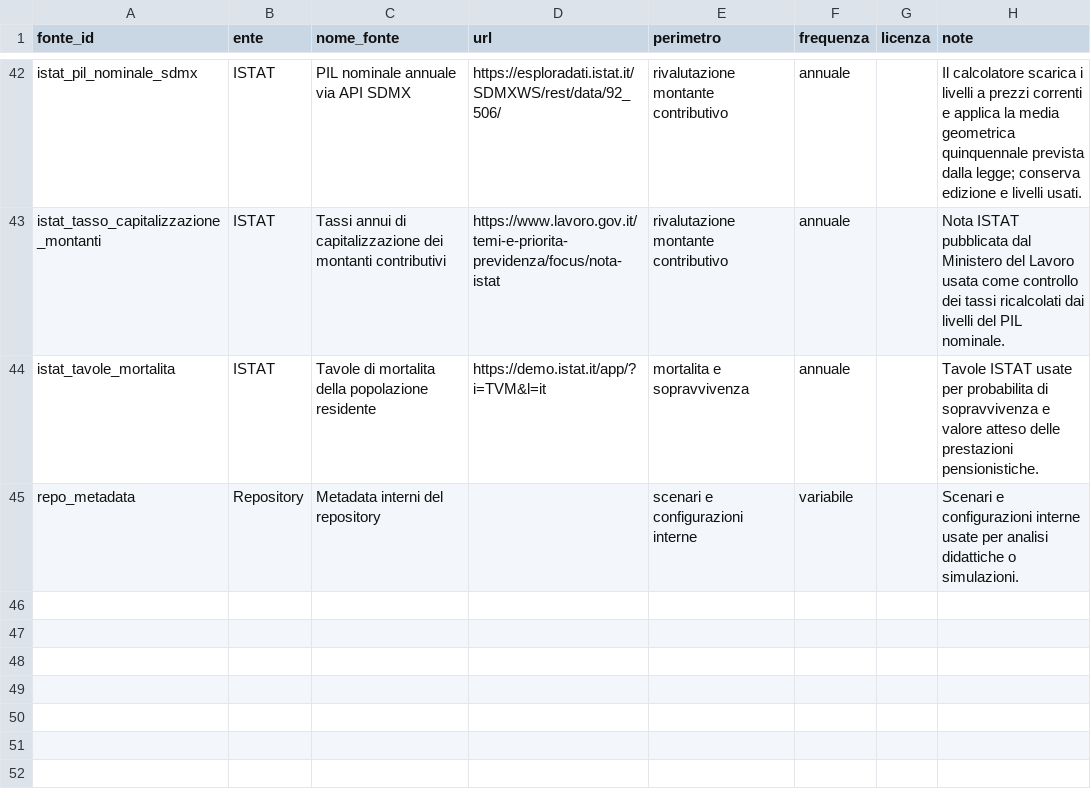
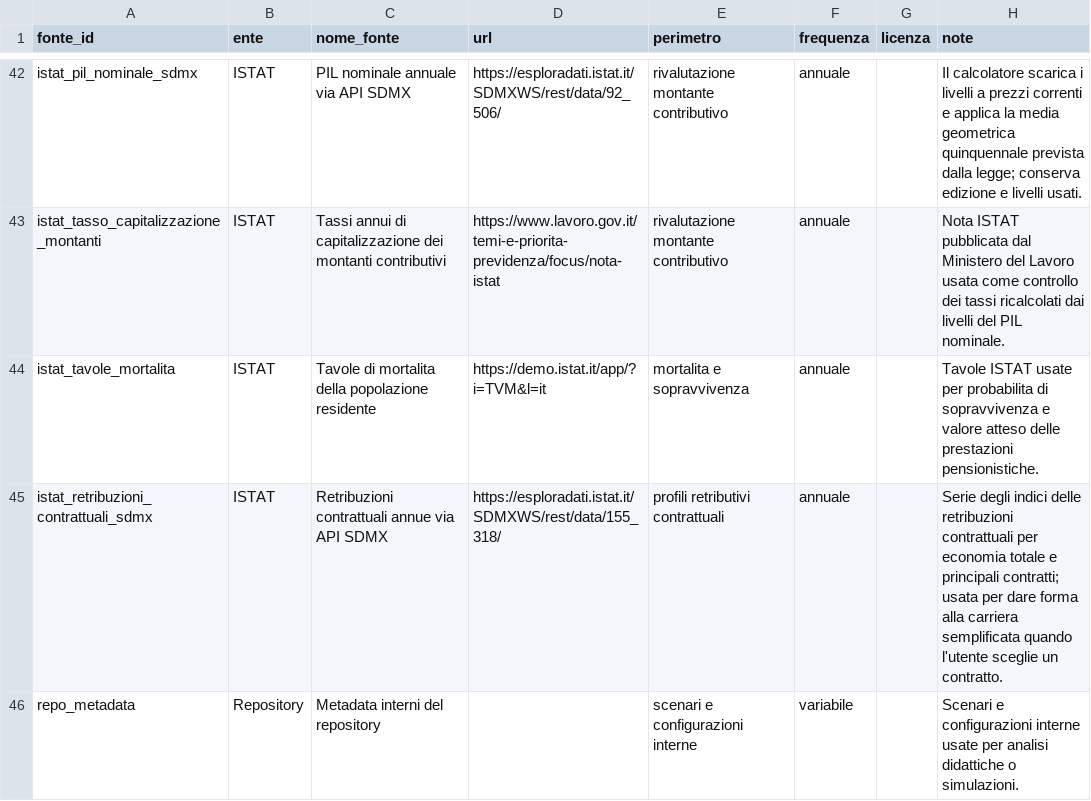
Before and after one commit to NazarenoLecis/pensioni_italia, a CSV file: metadata/registro_fonti.csv, drawn as a sheet; only a part is shown, gaps mark what is left out.

```diff
--- a/metadata/registro_fonti.csv
+++ b/metadata/registro_fonti.csv
@@ -44,2 +44,3 @@ istat_tasso_capitalizzazione_montanti,ISTAT,Tassi annui di capitalizzazione dei
 istat_tavole_mortalita,ISTAT,Tavole di mortalita della popolazione residente,https://demo.istat.it/app/?i=TVM&l=it,mortalita e sopravvivenza,annuale,,Tavole ISTAT usate per probabilita di sopravvivenza e valore atteso delle prestazioni pensionistiche.
+istat_retribuzioni_contrattuali_sdmx,ISTAT,Retribuzioni contrattuali annue via API SDMX,https://esploradati.istat.it/SDMXWS/rest/data/155_318/,profili retributivi contrattuali,annuale,,Serie degli indici delle retribuzioni contrattuali per economia totale e principali contratti; usata per dare forma alla carriera semplificata quando l'utente sceglie un contratto.
 repo_metadata,Repository,Metadata interni del repository,,scenari e configurazioni interne,variabile,,Scenari e configurazioni interne usate per analisi didattiche o simulazioni.
```
Also changed, not shown: metadata/output_analitici.csv, 6 other files.
